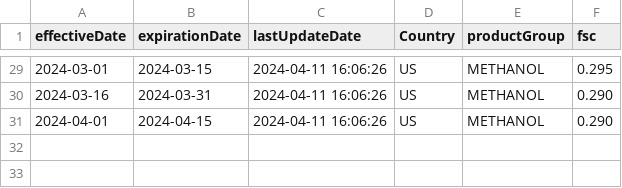
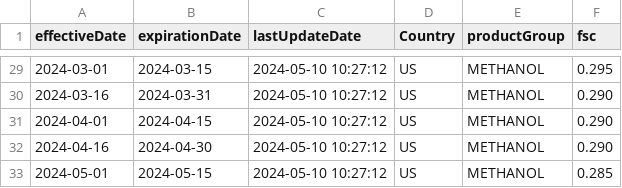
Before and after one commit to GQ16/KAES-Neo4j, a CSV file: Competitive Analysis 3/KME Truck FSC.csv, drawn as a sheet; only a part is shown, gaps mark what is left out; the diff covers the shown part only.

```diff
--- a/Competitive Analysis 3/KME Truck FSC.csv
+++ b/Competitive Analysis 3/KME Truck FSC.csv
@@ -29,3 +29,5 @@ effectiveDate,expirationDate,lastUpdateDate,Country,productGroup,fsc
-2024-03-01,2024-03-15,2024-04-11 16:06:26,US,METHANOL,0.295
-2024-03-16,2024-03-31,2024-04-11 16:06:26,US,METHANOL,0.290
-2024-04-01,2024-04-15,2024-04-11 16:06:26,US,METHANOL,0.290
+2024-03-01,2024-03-15,2024-05-10 10:27:12,US,METHANOL,0.295
+2024-03-16,2024-03-31,2024-05-10 10:27:12,US,METHANOL,0.290
+2024-04-01,2024-04-15,2024-05-10 10:27:12,US,METHANOL,0.290
+2024-04-16,2024-04-30,2024-05-10 10:27:12,US,METHANOL,0.290
+2024-05-01,2024-05-15,2024-05-10 10:27:12,US,METHANOL,0.285
```
Also changed, not shown: 27 edited cells elsewhere in this file, Competitive Analysis 3/KF Truck FSC.csv, Competitive Analysis 3/KFC Truck FSC.csv.
